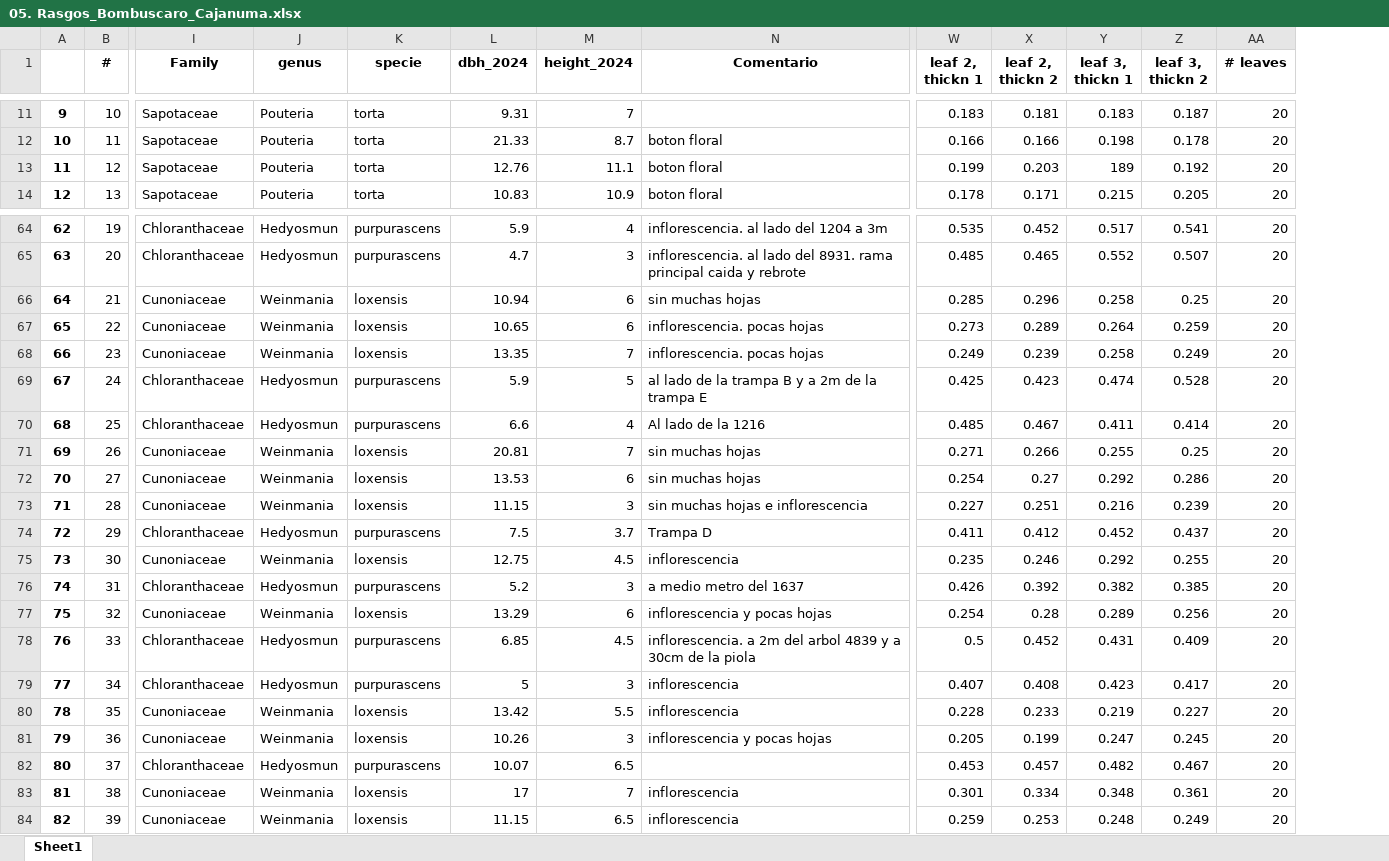
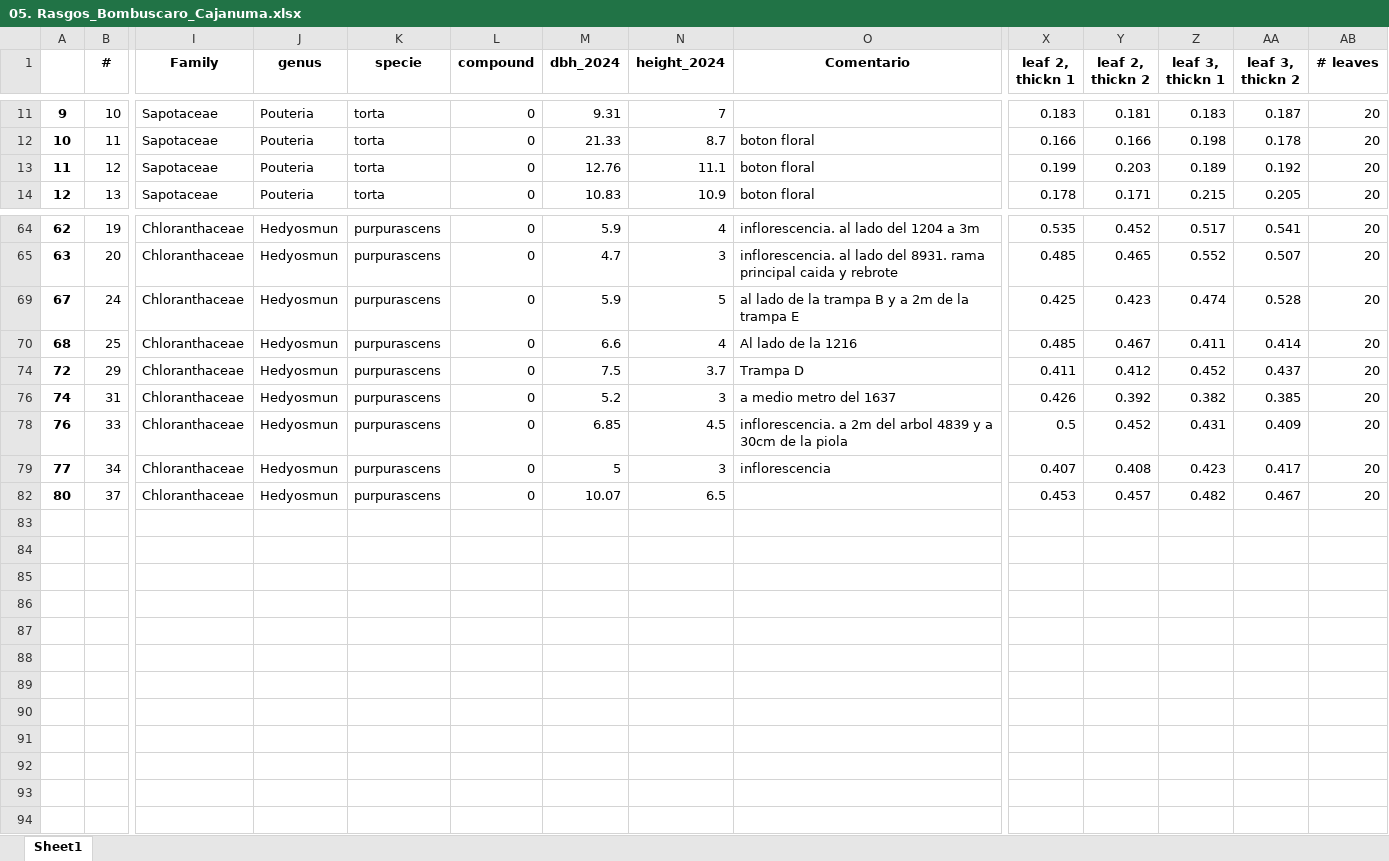
Before and after one commit to ajchavez94/NUMEX_preliminar, an Excel workbook: Results_isofys/05. Rasgos_Bombuscaro_Cajanuma.xlsx, sheet Sheet1, drawn as a sheet; only a part is shown, gaps mark what is left out; values as stored, in another font and other column widths than the file's, no borders; charts and pictures not drawn; removed rows and columns are numbered as before the commit, all else as after; rows hold the shown columns only; the diff covers the shown part only; the diff names each change by its address in the sheet, - before the commit and + after, or states it on an @@ line.

```diff
--- a/Results_isofys/05. Rasgos_Bombuscaro_Cajanuma.xlsx (sheet Sheet1)
+++ b/Results_isofys/05. Rasgos_Bombuscaro_Cajanuma.xlsx (sheet Sheet1)
+column L (compound), rows 11-14: all 0; rows 64-82: all 0
-Z13 (leaf 3, thickn 1): 189
+Z13 (leaf 3, thickn 1): 0.189
-row 66: 64 | 21 | Cunoniaceae | Weinmania | loxensis | 10.94 | 6 | sin muchas hojas | 0.285 | 0.296 | 0.258 | 0.25 | 20
-row 67: 65 | 22 | Cunoniaceae | Weinmania | loxensis | 10.65 | 6 | inflorescencia. pocas hojas | 0.273 | 0.289 | 0.264 | 0.259 | 20
-row 68: 66 | 23 | Cunoniaceae | Weinmania | loxensis | 13.35 | 7 | inflorescencia. pocas hojas | 0.249 | 0.239 | 0.258 | 0.249 | 20
-row 71: 69 | 26 | Cunoniaceae | Weinmania | loxensis | 20.81 | 7 | sin muchas hojas | 0.271 | 0.266 | 0.255 | 0.25 | 20
-row 72: 70 | 27 | Cunoniaceae | Weinmania | loxensis | 13.53 | 6 | sin muchas hojas | 0.254 | 0.27 | 0.292 | 0.286 | 20
-row 73: 71 | 28 | Cunoniaceae | Weinmania | loxensis | 11.15 | 3 | sin muchas hojas e inflorescencia | 0.227 | 0.251 | 0.216 | 0.239 | 20
-row 75: 73 | 30 | Cunoniaceae | Weinmania | loxensis | 12.75 | 4.5 | inflorescencia | 0.235 | 0.246 | 0.292 | 0.255 | 20
-row 77: 75 | 32 | Cunoniaceae | Weinmania | loxensis | 13.29 | 6 | inflorescencia y pocas hojas | 0.254 | 0.28 | 0.289 | 0.256 | 20
-row 80: 78 | 35 | Cunoniaceae | Weinmania | loxensis | 13.42 | 5.5 | inflorescencia | 0.228 | 0.233 | 0.219 | 0.227 | 20
-row 81: 79 | 36 | Cunoniaceae | Weinmania | loxensis | 10.26 | 3 | inflorescencia y pocas hojas | 0.205 | 0.199 | 0.247 | 0.245 | 20
-row 83: 81 | 38 | Cunoniaceae | Weinmania | loxensis | 17 | 7 | inflorescencia | 0.301 | 0.334 | 0.348 | 0.361 | 20
-row 84: 82 | 39 | Cunoniaceae | Weinmania | loxensis | 11.15 | 6.5 | inflorescencia | 0.259 | 0.253 | 0.248 | 0.249 | 20
```
Also changed, not shown: 6 removed rows elsewhere in this sheet, hidden cells, charts or pictures, Results_isofys/NUMEX_cellulose_C13-10042025_results.xlsx, Results_isofys/Numex_preliminar_base.xlsx, 11 other files.
